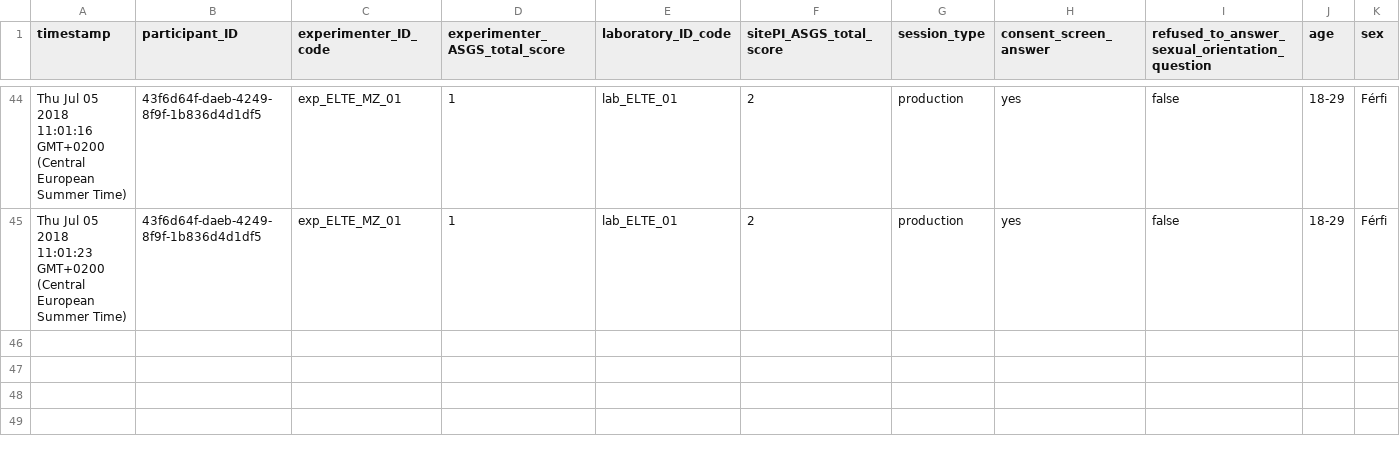
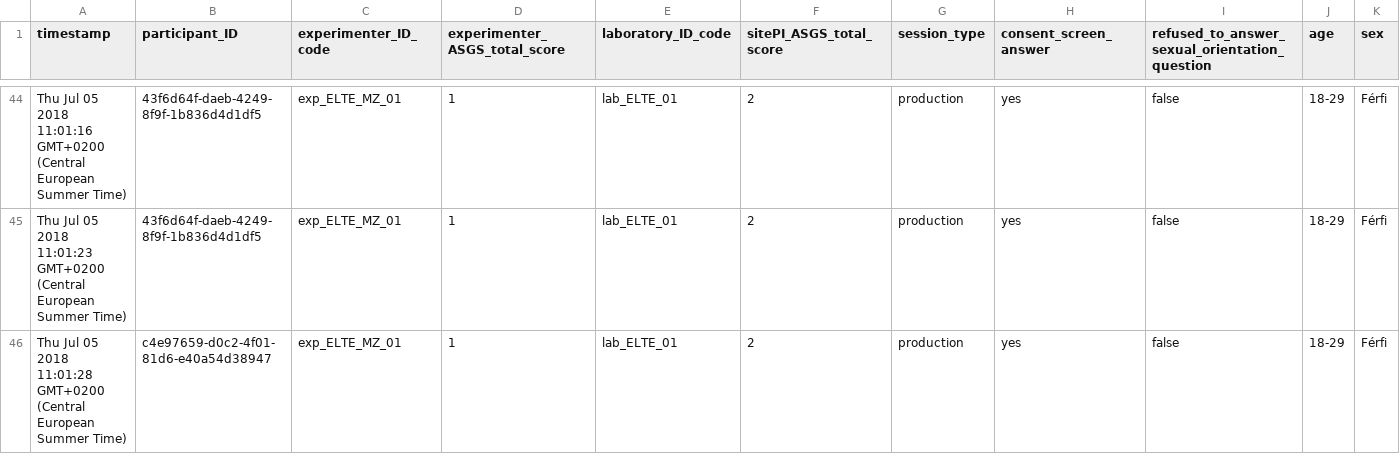
Before and after one commit to kekecsz/transparent-psi-results, a CSV file: results_from_2018-06-02T14:01:41.608Z.csv, drawn as a sheet; only a part is shown, gaps mark what is left out; rows hold the shown columns only; the diff names each change by its address in the sheet, - before the commit and + after, or states it on an @@ line.

Commit message:
data received

```diff
--- a/results_from_2018-06-02T14:01:41.608Z.csv
+++ b/results_from_2018-06-02T14:01:41.608Z.csv
+row 46: Thu Jul 05 2018 11:01:28 GMT+0200 (Central European Summer Time) | c4e97659-d0c2-4f01-81d6-e40a54d38947 | exp_ELTE_MZ_01 | 1 | lab_ELTE_01 | 2 | production | yes | false | 18-29 | Férfi
```
